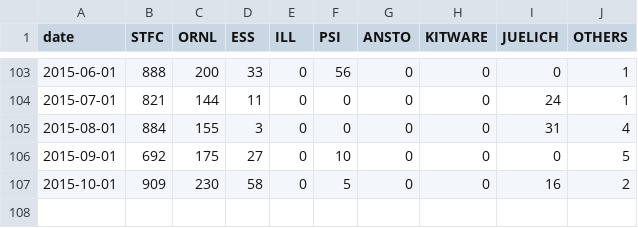
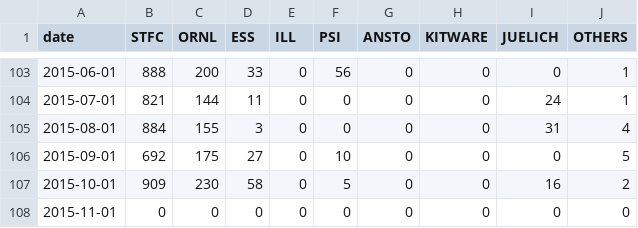
Before and after one commit to mantidproject/documents, a CSV file: Project-Management/reports/facility-commits.csv, drawn as a sheet; only a part is shown, gaps mark what is left out.

Commit message:
Updated git reports

```diff
--- a/Project-Management/reports/facility-commits.csv
+++ b/Project-Management/reports/facility-commits.csv
@@ -107 +107,2 @@ date,STFC,ORNL,ESS,ILL,PSI,ANSTO,KITWARE,JUELICH,OTHERS
 2015-10-01,909,230,58,0,5,0,0,16,2
+2015-11-01,0,0,0,0,0,0,0,0,0
```
Also changed, not shown: Project-Management/reports/facility-added-lines.csv, Project-Management/reports/facility-changed-files.csv, 1 other file.
